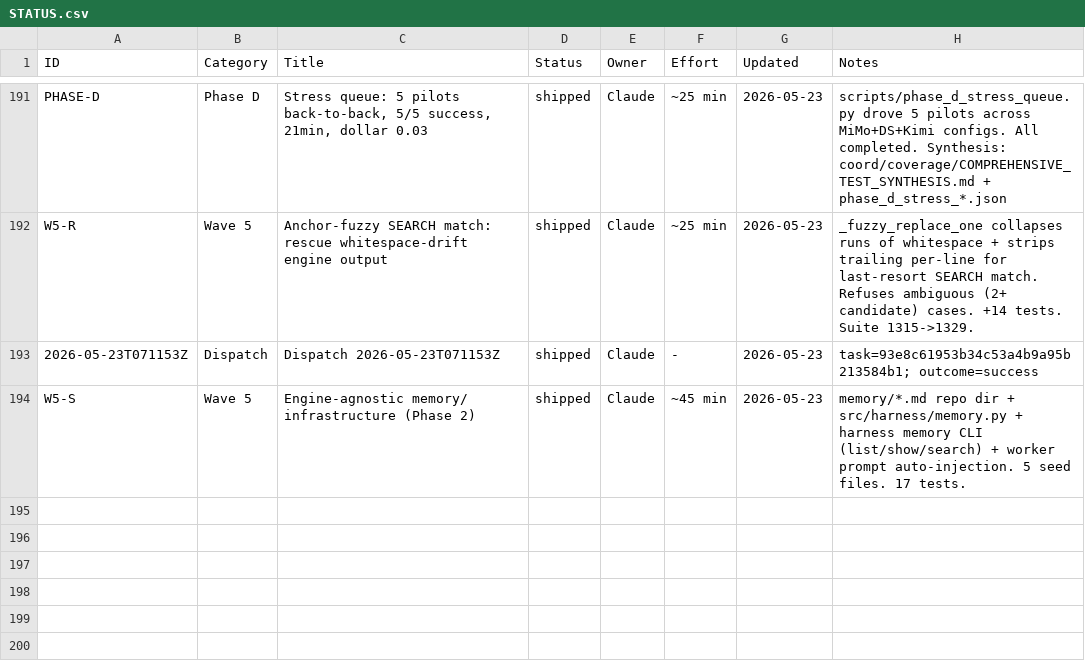
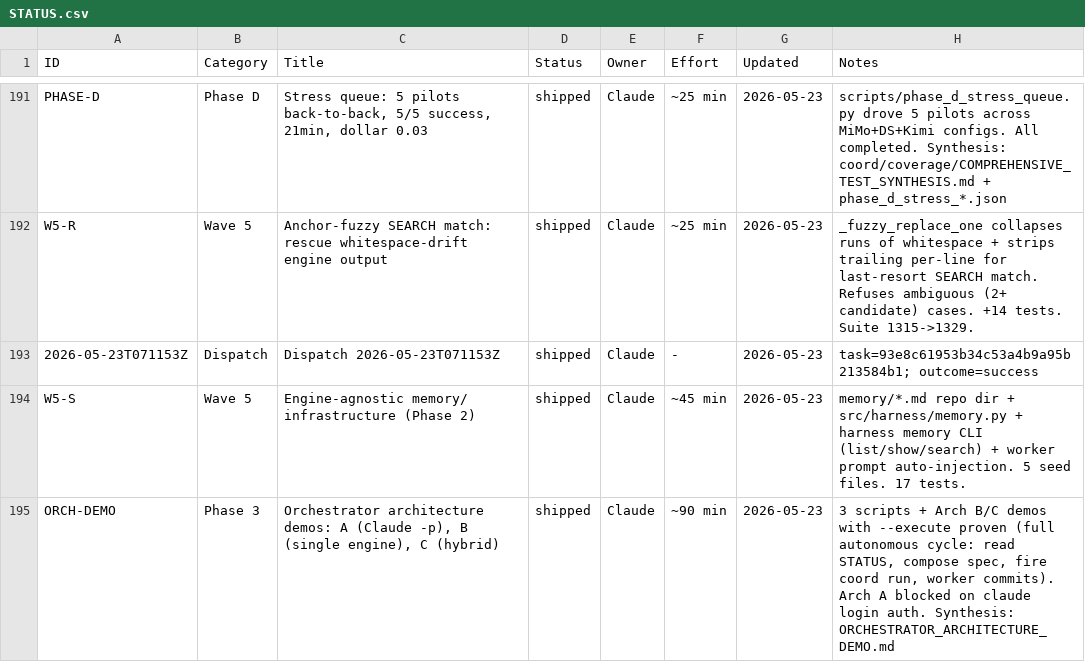
Before and after one commit to xaxiuegg/xaxiu-harness, a CSV file: coord/STATUS.csv, drawn as a sheet; only a part is shown, gaps mark what is left out.

```diff
--- a/coord/STATUS.csv
+++ b/coord/STATUS.csv
@@ -194 +194,2 @@ W5-R,Wave 5,Anchor-fuzzy SEARCH match: rescue whitespace-drift engine output,shi
 W5-S,Wave 5,Engine-agnostic memory/ infrastructure (Phase 2),shipped,Claude,~45 min,2026-05-23,memory/*.md repo dir + src/harness/memory.py + harness memory CLI (list/show/search) + worker prompt auto-injection. 5 seed files. 17 tests.
+ORCH-DEMO,Phase 3,"Orchestrator architecture demos: A (Claude -p), B (single engine), C (hybrid)",shipped,Claude,~90 min,2026-05-23,"3 scripts + Arch B/C demos with --execute proven (full autonomous cycle: read STATUS, compose spec, fire coord run, worker commits). Arch A blocked on claude login auth. Synthesis: ORCHESTRATOR_ARCHITECTURE_DEMO.md"
```
Also changed, not shown: 5 other files.
